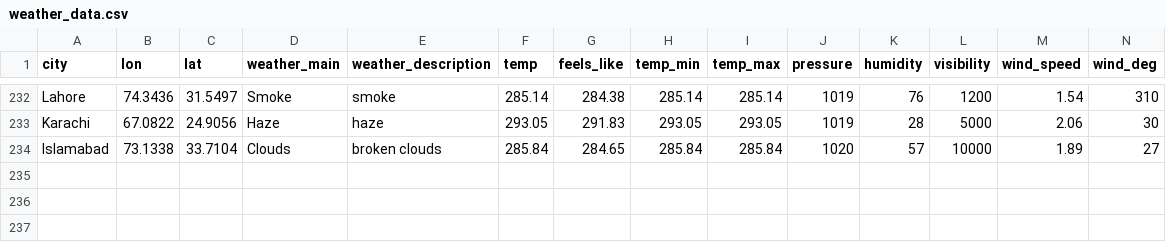
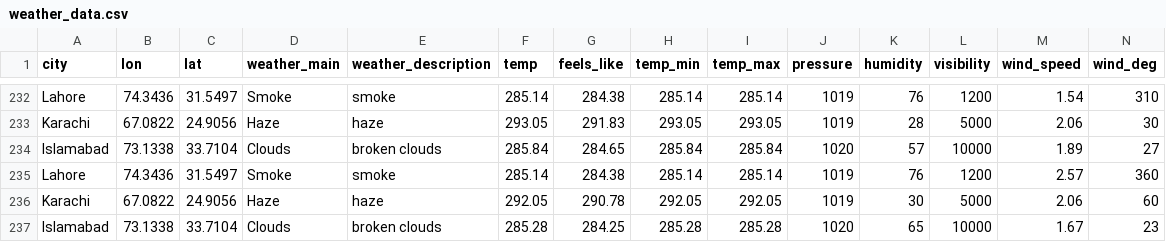
Before and after one commit to mognc/aqi_prediction, a CSV file: project_output/weather_data.csv, drawn as a sheet; only a part is shown, gaps mark what is left out; rows hold the shown columns only; the diff names each change by its address in the sheet, - before the commit and + after, or states it on an @@ line.

```diff
--- a/project_output/weather_data.csv
+++ b/project_output/weather_data.csv
+row 235: Lahore | 74.3436 | 31.5497 | Smoke | smoke | 285.14 | 284.38 | 285.14 | 285.14 | 1019 | 76 | 1200 | 2.57 | 360
+row 236: Karachi | 67.0822 | 24.9056 | Haze | haze | 292.05 | 290.78 | 292.05 | 292.05 | 1019 | 30 | 5000 | 2.06 | 60
+row 237: Islamabad | 73.1338 | 33.7104 | Clouds | broken clouds | 285.28 | 284.25 | 285.28 | 285.28 | 1020 | 65 | 10000 | 1.67 | 23
```
Also changed, not shown: 4 other files.
